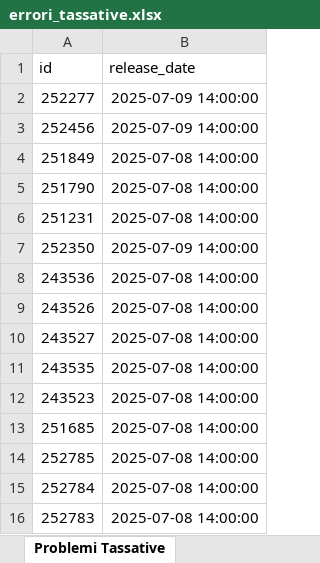
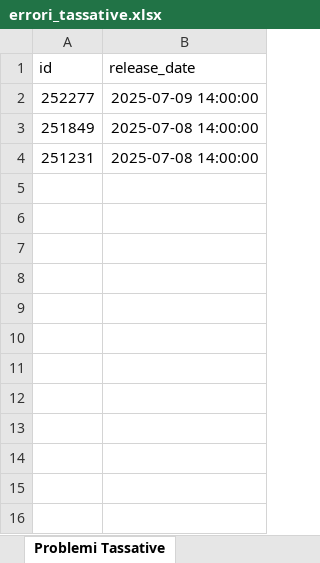
Before and after one commit to Baszonpedis/progettoIS, an Excel workbook: PS-VRP/Dati_output/errori_tassative.xlsx, sheet Problemi Tassative, drawn as a sheet; values as stored, in another font and other column widths than the file's, no borders; the diff names each change by its address in the sheet, - before the commit and + after, or states it on an @@ line.

```diff
--- a/PS-VRP/Dati_output/errori_tassative.xlsx (sheet Problemi Tassative)
+++ b/PS-VRP/Dati_output/errori_tassative.xlsx (sheet Problemi Tassative)
-row 3: 252456 | 2025-07-09 14:00:00
-row 5: 251790 | 2025-07-08 14:00:00
-row 7: 252350 | 2025-07-09 14:00:00
-row 8: 243536 | 2025-07-08 14:00:00
-row 9: 243526 | 2025-07-08 14:00:00
-row 10: 243527 | 2025-07-08 14:00:00
-row 11: 243535 | 2025-07-08 14:00:00
-row 12: 243523 | 2025-07-08 14:00:00
-row 13: 251685 | 2025-07-08 14:00:00
-row 14: 252785 | 2025-07-08 14:00:00
-row 15: 252784 | 2025-07-08 14:00:00
-row 16: 252783 | 2025-07-08 14:00:00
```
Also changed, not shown: PS-VRP/Dati_input/Commesse_da_tagliare.xlsx, PS-VRP/Dati_input/vettori.xlsx, 17 other files.
